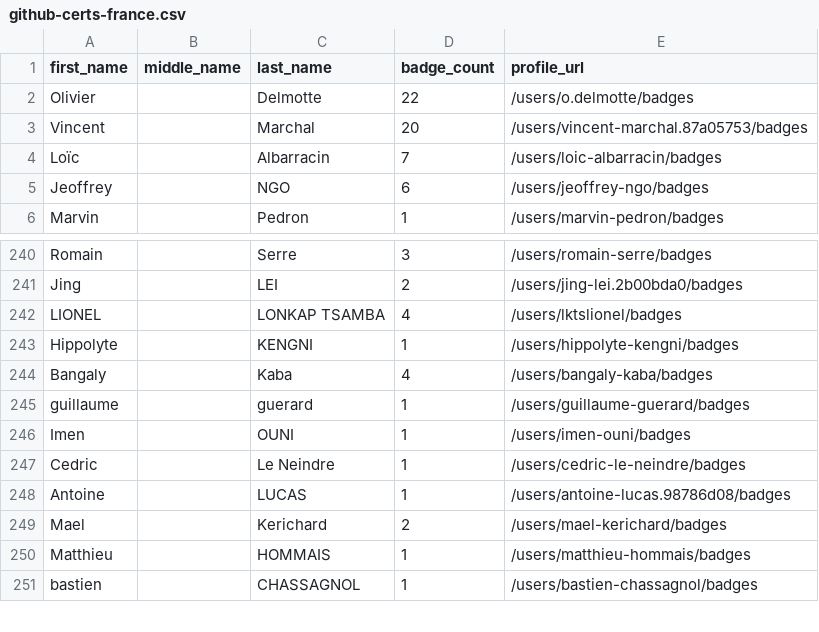
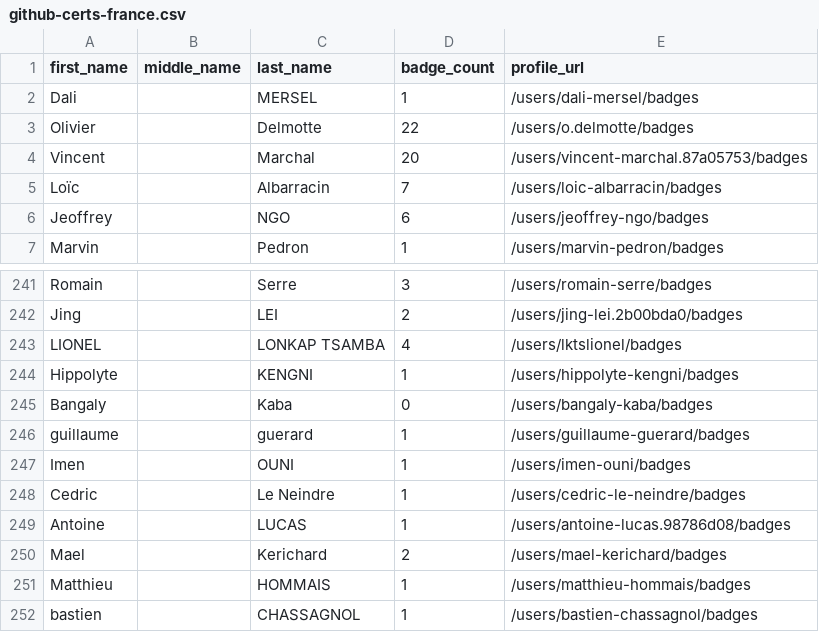
Before and after one commit to Joas707/github-certification-ranking-fork, a CSV file: datasource/github-certs-france.csv, drawn as a sheet; only a part is shown, gaps mark what is left out.

```diff
--- a/datasource/github-certs-france.csv
+++ b/datasource/github-certs-france.csv
@@ -1,2 +1,3 @@
 first_name,middle_name,last_name,badge_count,profile_url
+Dali,,MERSEL,1,/users/dali-mersel/badges
 Olivier,,Delmotte,22,/users/o.delmotte/badges
@@ -243,3 +244,3 @@ LIONEL,,LONKAP TSAMBA,4,/users/lktslionel/badges
 Hippolyte,,KENGNI,1,/users/hippolyte-kengni/badges
-Bangaly,,Kaba,4,/users/bangaly-kaba/badges
+Bangaly,,Kaba,0,/users/bangaly-kaba/badges
 guillaume,,guerard,1,/users/guillaume-guerard/badges
```
Also changed, not shown: datasource/github-certs-georgia.csv, datasource/github-certs-norway.csv, 47 other files.
